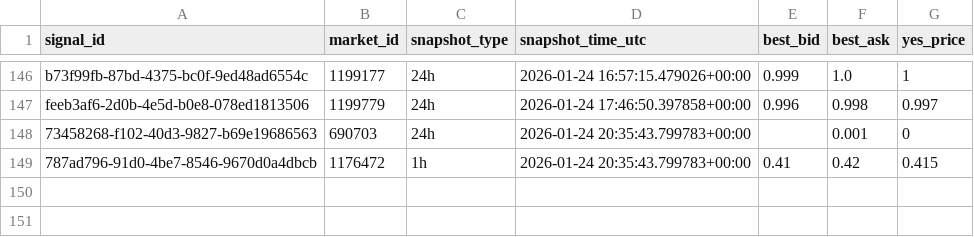
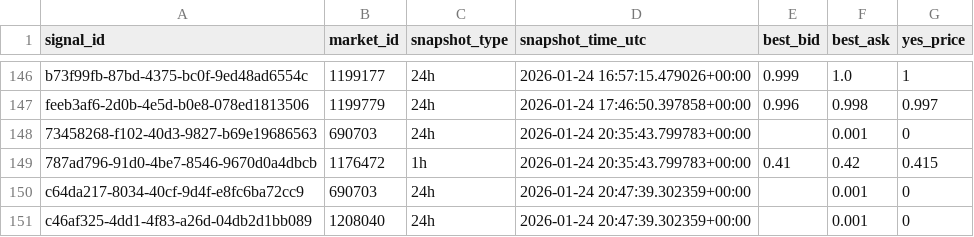
Before and after one commit to arshak-avagyan/fetch_data_test_repo, a CSV file: data/signals_snapshots.csv, drawn as a sheet; only a part is shown, gaps mark what is left out.

Commit message:
Workflow Run
Files changed:
M	data/market_change.csv
M	data/polymarket_flat_markets_t0.csv
M	data/polymarket_flat_markets_t1.csv
M	data/signals.csv
M	data/signals_merged.csv
M	data/signals_snapshots.csv

```diff
--- a/data/signals_snapshots.csv
+++ b/data/signals_snapshots.csv
@@ -149 +149,3 @@ feeb3af6-2d0b-4e5d-b0e8-078ed1813506,1199779,24h,2026-01-24 17:46:50.397858+00:0
 787ad796-91d0-4be7-8546-9670d0a4dbcb,1176472,1h,2026-01-24 20:35:43.799783+00:00,0.41,0.42,0.415
+c64da217-8034-40cf-9d4f-e8fc6ba72cc9,690703,24h,2026-01-24 20:47:39.302359+00:00,,0.001,0
+c46af325-4dd1-4f83-a26d-04db2d1bb089,1208040,24h,2026-01-24 20:47:39.302359+00:00,,0.001,0
```
Also changed, not shown: data/signals.csv, data/signals_merged.csv, 1 other file.
